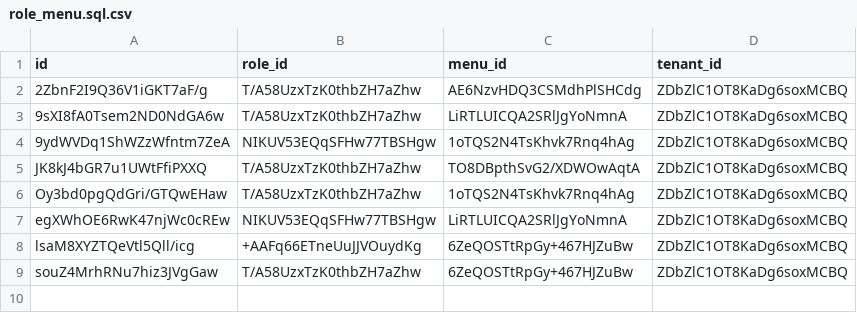
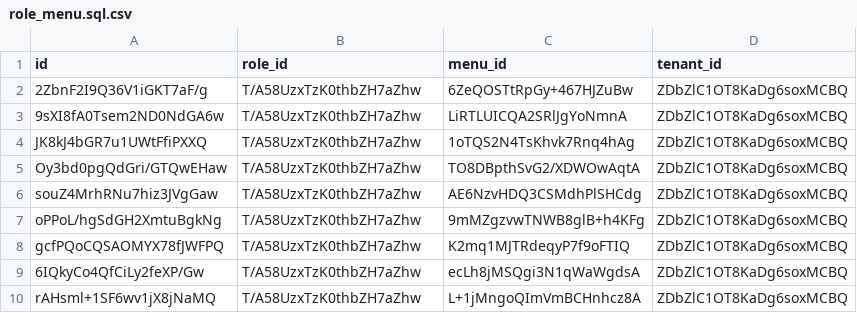
Before and after one commit to sail-sail/nest, a CSV file: codegen/src/tables/role_menu.sql.csv, drawn as a sheet.

```diff
--- a/codegen/src/tables/role_menu.sql.csv
+++ b/codegen/src/tables/role_menu.sql.csv
@@ -1,9 +1,10 @@
 id,role_id,menu_id,tenant_id
-2ZbnF2I9Q36V1iGKT7aF/g,T/A58UzxTzK0thbZH7aZhw,AE6NzvHDQ3CSMdhPlSHCdg,ZDbZlC1OT8KaDg6soxMCBQ
+2ZbnF2I9Q36V1iGKT7aF/g,T/A58UzxTzK0thbZH7aZhw,6ZeQOSTtRpGy+467HJZuBw,ZDbZlC1OT8KaDg6soxMCBQ
 9sXI8fA0Tsem2ND0NdGA6w,T/A58UzxTzK0thbZH7aZhw,LiRTLUICQA2SRlJgYoNmnA,ZDbZlC1OT8KaDg6soxMCBQ
-9ydWVDq1ShWZzWfntm7ZeA,NIKUV53EQqSFHw77TBSHgw,1oTQS2N4TsKhvk7Rnq4hAg,ZDbZlC1OT8KaDg6soxMCBQ
-JK8kJ4bGR7u1UWtFfiPXXQ,T/A58UzxTzK0thbZH7aZhw,TO8DBpthSvG2/XDWOwAqtA,ZDbZlC1OT8KaDg6soxMCBQ
-Oy3bd0pgQdGri/GTQwEHaw,T/A58UzxTzK0thbZH7aZhw,1oTQS2N4TsKhvk7Rnq4hAg,ZDbZlC1OT8KaDg6soxMCBQ
-egXWhOE6RwK47njWc0cREw,NIKUV53EQqSFHw77TBSHgw,LiRTLUICQA2SRlJgYoNmnA,ZDbZlC1OT8KaDg6soxMCBQ
-lsaM8XYZTQeVtl5Qll/icg,+AAFq66ETneUuJJVOuydKg,6ZeQOSTtRpGy+467HJZuBw,ZDbZlC1OT8KaDg6soxMCBQ
-souZ4MrhRNu7hiz3JVgGaw,T/A58UzxTzK0thbZH7aZhw,6ZeQOSTtRpGy+467HJZuBw,ZDbZlC1OT8KaDg6soxMCBQ
+JK8kJ4bGR7u1UWtFfiPXXQ,T/A58UzxTzK0thbZH7aZhw,1oTQS2N4TsKhvk7Rnq4hAg,ZDbZlC1OT8KaDg6soxMCBQ
+Oy3bd0pgQdGri/GTQwEHaw,T/A58UzxTzK0thbZH7aZhw,TO8DBpthSvG2/XDWOwAqtA,ZDbZlC1OT8KaDg6soxMCBQ
+souZ4MrhRNu7hiz3JVgGaw,T/A58UzxTzK0thbZH7aZhw,AE6NzvHDQ3CSMdhPlSHCdg,ZDbZlC1OT8KaDg6soxMCBQ
+oPPoL/hgSdGH2XmtuBgkNg,T/A58UzxTzK0thbZH7aZhw,9mMZgzvwTNWB8glB+h4KFg,ZDbZlC1OT8KaDg6soxMCBQ
+gcfPQoCQSAOMYX78fJWFPQ,T/A58UzxTzK0thbZH7aZhw,K2mq1MJTRdeqyP7f9oFTIQ,ZDbZlC1OT8KaDg6soxMCBQ
+6IQkyCo4QfCiLy2feXP/Gw,T/A58UzxTzK0thbZH7aZhw,ecLh8jMSQgi3N1qWaWgdsA,ZDbZlC1OT8KaDg6soxMCBQ
+rAHsml+1SF6wv1jX8jNaMQ,T/A58UzxTzK0thbZH7aZhw,L+1jMngoQImVmBCHnhcz8A,ZDbZlC1OT8KaDg6soxMCBQ
```
Also changed, not shown: codegen/src/tables/menu.sql.csv, codegen/src/tables/tenant_menu.sql.csv, 42 other files.
